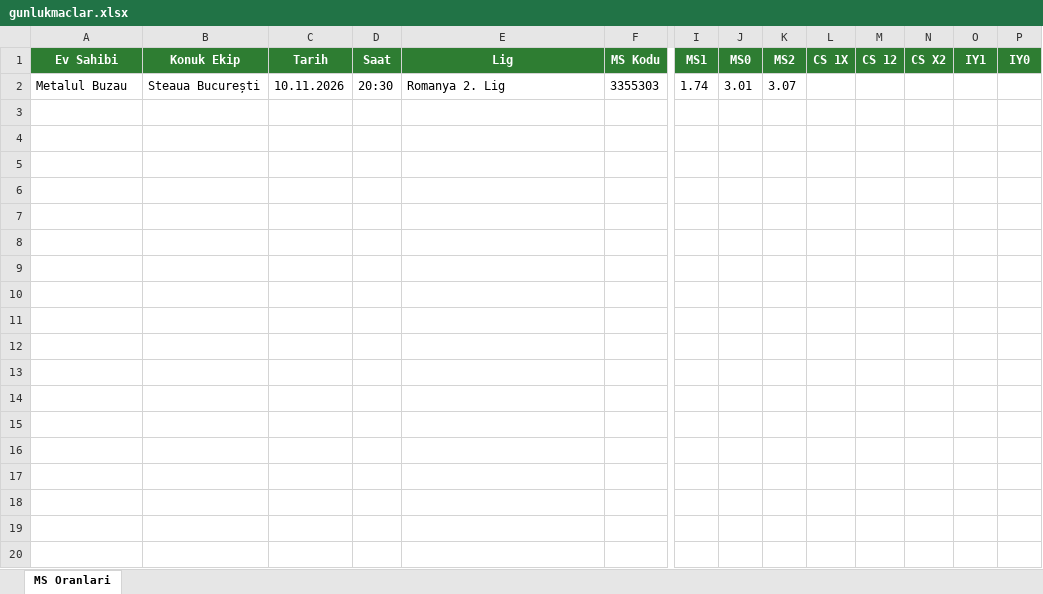
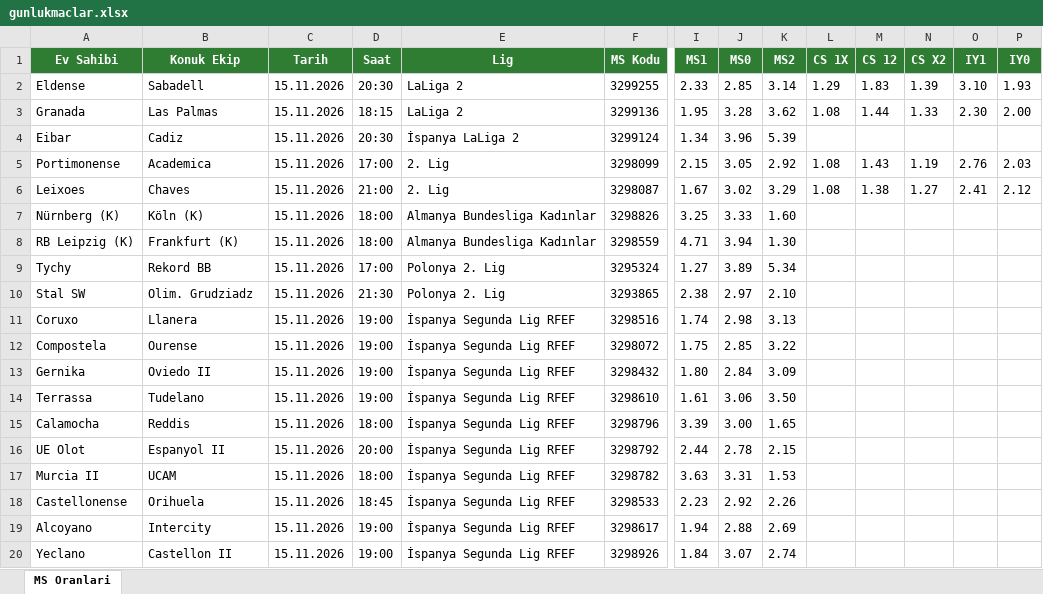
Before and after one commit to camelbox27-lab/oddsy-data, an Excel workbook: iddaa/gunluk/gunlukmaclar.xlsx, sheet MS Oranlari, drawn as a sheet; only a part is shown, gaps mark what is left out; values as stored, in another font and other column widths than the file's, no borders; removed rows and columns are numbered as before the commit, all else as after; rows hold the shown columns only; the diff covers the shown part only; the diff names each change by its address in the sheet, - before the commit and + after, or states it on an @@ line.

```diff
--- a/iddaa/gunluk/gunlukmaclar.xlsx (sheet MS Oranlari)
+++ b/iddaa/gunluk/gunlukmaclar.xlsx (sheet MS Oranlari)
-row 2: Metalul Buzau | Steaua București | 10.11.2026 | 20:30 | Romanya 2. Lig | 3355303 | 1.74 | 3.01 | 3.07
+row 2: Eldense | Sabadell | 15.11.2026 | 20:30 | LaLiga 2 | 3299255 | 2.33 | 2.85 | 3.14 | 1.29 | 1.83 | 1.39 | 3.10 | 1.93
+row 3: Granada | Las Palmas | 15.11.2026 | 18:15 | LaLiga 2 | 3299136 | 1.95 | 3.28 | 3.62 | 1.08 | 1.44 | 1.33 | 2.30 | 2.00
+row 4: Eibar | Cadiz | 15.11.2026 | 20:30 | İspanya LaLiga 2 | 3299124 | 1.34 | 3.96 | 5.39
+row 5: Portimonense | Academica | 15.11.2026 | 17:00 | 2. Lig | 3298099 | 2.15 | 3.05 | 2.92 | 1.08 | 1.43 | 1.19 | 2.76 | 2.03
+row 6: Leixoes | Chaves | 15.11.2026 | 21:00 | 2. Lig | 3298087 | 1.67 | 3.02 | 3.29 | 1.08 | 1.38 | 1.27 | 2.41 | 2.12
+row 7: Nürnberg (K) | Köln (K) | 15.11.2026 | 18:00 | Almanya Bundesliga Kadınlar | 3298826 | 3.25 | 3.33 | 1.60
+row 8: RB Leipzig (K) | Frankfurt (K) | 15.11.2026 | 18:00 | Almanya Bundesliga Kadınlar | 3298559 | 4.71 | 3.94 | 1.30
+row 9: Tychy | Rekord BB | 15.11.2026 | 17:00 | Polonya 2. Lig | 3295324 | 1.27 | 3.89 | 5.34
+row 10: Stal SW | Olim. Grudziadz | 15.11.2026 | 21:30 | Polonya 2. Lig | 3293865 | 2.38 | 2.97 | 2.10
+row 11: Coruxo | Llanera | 15.11.2026 | 19:00 | İspanya Segunda Lig RFEF | 3298516 | 1.74 | 2.98 | 3.13
+row 12: Compostela | Ourense | 15.11.2026 | 19:00 | İspanya Segunda Lig RFEF | 3298072 | 1.75 | 2.85 | 3.22
+row 13: Gernika | Oviedo II | 15.11.2026 | 19:00 | İspanya Segunda Lig RFEF | 3298432 | 1.80 | 2.84 | 3.09
+row 14: Terrassa | Tudelano | 15.11.2026 | 19:00 | İspanya Segunda Lig RFEF | 3298610 | 1.61 | 3.06 | 3.50
+row 15: Calamocha | Reddis | 15.11.2026 | 18:00 | İspanya Segunda Lig RFEF | 3298796 | 3.39 | 3.00 | 1.65
+row 16: UE Olot | Espanyol II | 15.11.2026 | 20:00 | İspanya Segunda Lig RFEF | 3298792 | 2.44 | 2.78 | 2.15
+row 17: Murcia II | UCAM | 15.11.2026 | 18:00 | İspanya Segunda Lig RFEF | 3298782 | 3.63 | 3.31 | 1.53
+row 18: Castellonense | Orihuela | 15.11.2026 | 18:45 | İspanya Segunda Lig RFEF | 3298533 | 2.23 | 2.92 | 2.26
+row 19: Alcoyano | Intercity | 15.11.2026 | 19:00 | İspanya Segunda Lig RFEF | 3298617 | 1.94 | 2.88 | 2.69
+row 20: Yeclano | Castellon II | 15.11.2026 | 19:00 | İspanya Segunda Lig RFEF | 3298926 | 1.84 | 3.07 | 2.74
```
Also changed, not shown: 9 added rows elsewhere in this sheet, bet365/15112026.xlsx, 3 other files.
